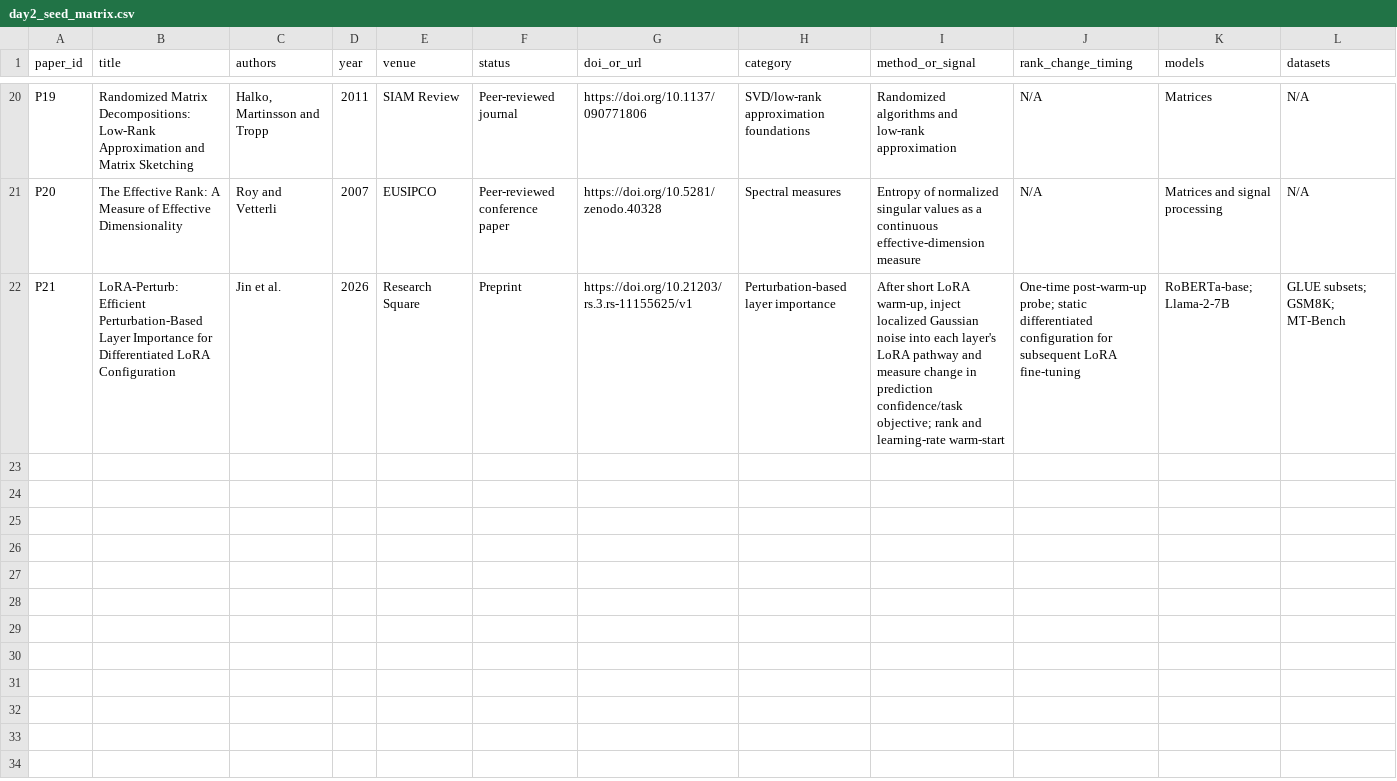
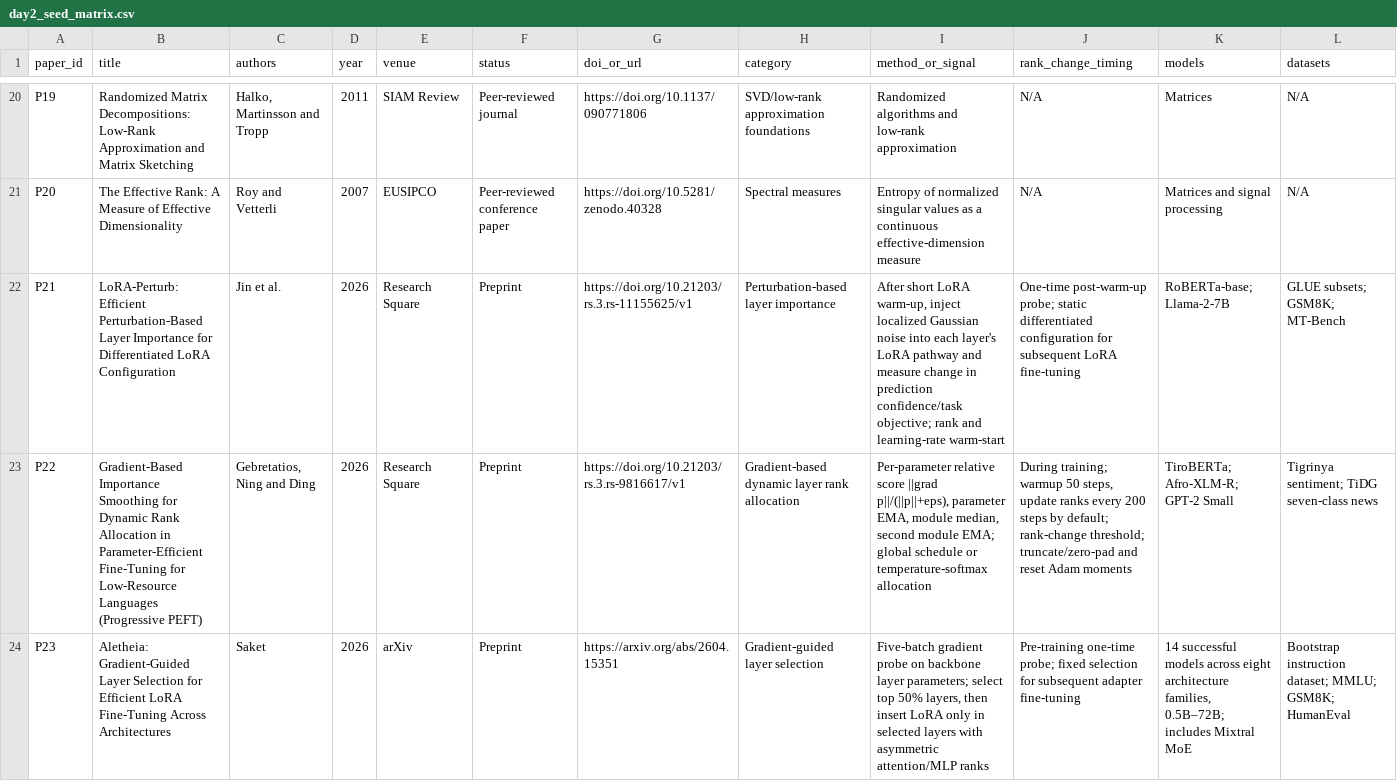
Before and after one commit to Sai-ML-lab/gars-phase1, a CSV file: literature/day2_seed_matrix.csv, drawn as a sheet; only a part is shown, gaps mark what is left out; rows hold the shown columns only; the diff names each change by its address in the sheet, - before the commit and + after, or states it on an @@ line.

Commit message:
Add Progressive PEFT and Aletheia as major 2026 prior-art papers

```diff
--- a/literature/day2_seed_matrix.csv
+++ b/literature/day2_seed_matrix.csv
+row 23: P22 | Gradient-Based Importance Smoothing for Dynamic Rank Allocation in Parameter-Efficient Fine-Tuning for Low-Resource Languages (Progressive PEFT) | Gebretatios, Ning and Ding | 2026 | Research Square | Preprint | https://doi.org/10.21203/rs.3.rs-9816617/v1 | Gradient-based dynamic layer rank allocation | Per-parameter relative score ||grad p||/(||p||+eps), parameter EMA, module median, second module EMA; global schedule or temperature-softmax allocation | During training; warmup 50 steps, update ranks every 200 steps by default; rank-change threshold; truncate/zero-pad and reset Adam moments | TiroBERTa; Afro-XLM-R; GPT-2 Small | Tigrinya sentiment; TiDG seven-class news
+row 24: P23 | Aletheia: Gradient-Guided Layer Selection for Efficient LoRA Fine-Tuning Across Architectures | Saket | 2026 | arXiv | Preprint | https://arxiv.org/abs/2604.15351 | Gradient-guided layer selection | Five-batch gradient probe on backbone layer parameters; select top 50% layers, then insert LoRA only in selected layers with asymmetric attention/MLP ranks | Pre-training one-time probe; fixed selection for subsequent adapter fine-tuning | 14 successful models across eight architecture families, 0.5B–72B; includes Mixtral MoE | Bootstrap instruction dataset; MMLU; GSM8K; HumanEval
```
